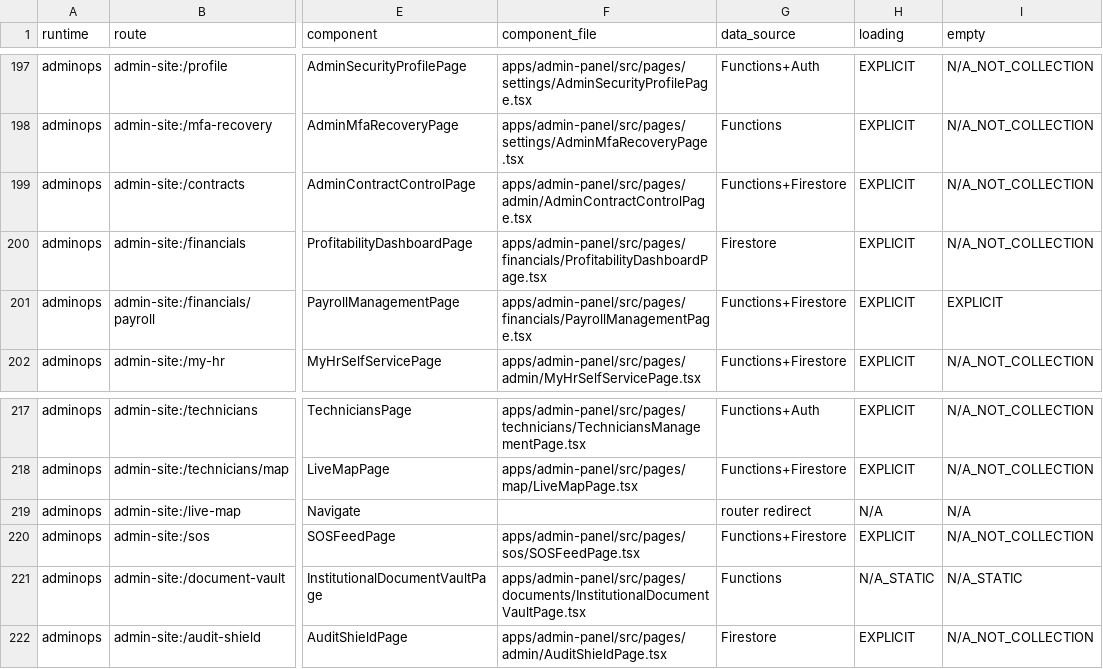
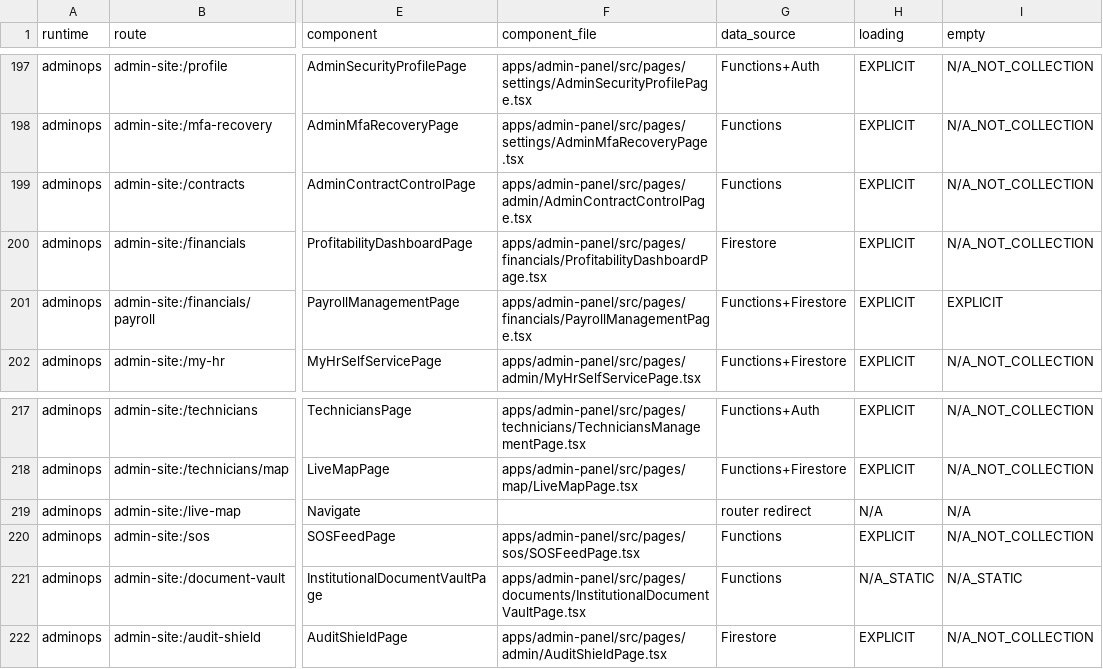
Before and after one commit to rashidpvt420-lang/bin-group-super-app, a CSV file: audit/phase-2-route-screen-inventory.csv, drawn as a sheet; only a part is shown, gaps mark what is left out; the diff covers the shown part only; the diff names each change by its address in the sheet, - before the commit and + after, or states it on an @@ line.

```diff
--- a/audit/phase-2-route-screen-inventory.csv
+++ b/audit/phase-2-route-screen-inventory.csv
-G199 (data_source): Functions+Firestore
+G199 (data_source): Functions
-G220 (data_source): Functions+Firestore
+G220 (data_source): Functions
```
Also changed, not shown: 1 added row and 9 edited cells elsewhere in this file, 11 other files.
